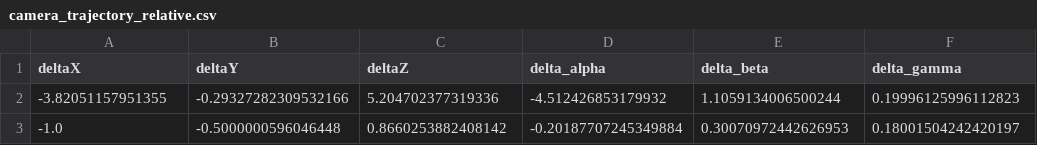
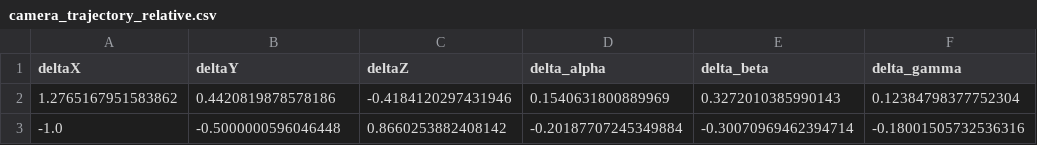
Before and after one commit to iliis/BA, a CSV file: matlab/input/testscene2/camera_trajectory_relative.csv, drawn as a sheet.

```diff
--- a/matlab/input/testscene2/camera_trajectory_relative.csv
+++ b/matlab/input/testscene2/camera_trajectory_relative.csv
@@ -1,3 +1,3 @@
 deltaX,deltaY,deltaZ,delta_alpha,delta_beta,delta_gamma
--3.82051157951355,-0.29327282309532166,5.204702377319336,-4.512426853179932,1.1059134006500244,0.19996125996112823
--1.0,-0.5000000596046448,0.8660253882408142,-0.20187707245349884,0.30070972442626953,0.18001504242420197
+1.2765167951583862,0.4420819878578186,-0.4184120297431946,0.1540631800889969,0.3272010385990143,0.12384798377752304
+-1.0,-0.5000000596046448,0.8660253882408142,-0.20187707245349884,-0.30070969462394714,-0.18001505732536316
```
Also changed, not shown: matlab/input/testscene1/camera_intrinsics.csv, matlab/input/testscene2/camera_intrinsics.csv, 56 other files.
